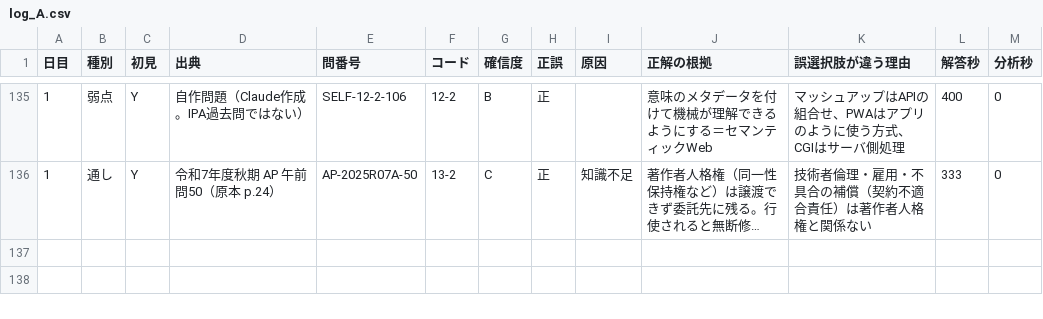
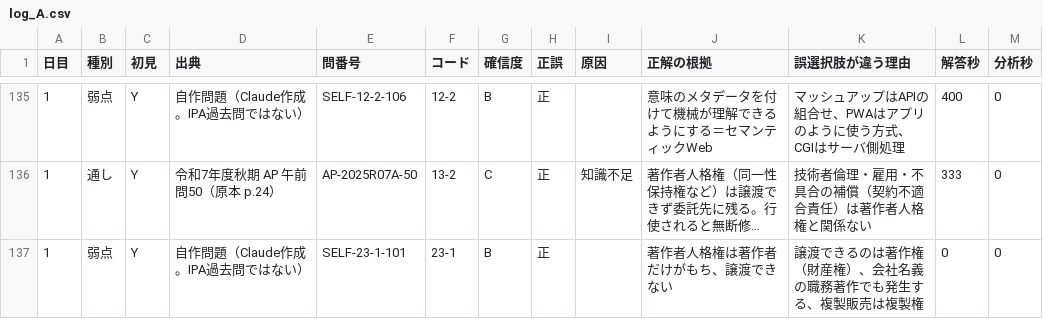
Before and after one commit to yyy19901103-source/4love2forever, a CSV file: data/log_A.csv, drawn as a sheet; only a part is shown, gaps mark what is left out; long unchanged cells end in …; the diff names each change by its address in the sheet, - before the commit and + after, or states it on an @@ line.

```diff
--- a/data/log_A.csv
+++ b/data/log_A.csv
+row 137: 1 | 弱点 | Y | 自作問題（Claude作成。IPA過去問ではない） | SELF-23-1-101 | 23-1 | B | 正 |  | 著作者人格権は著作者だけがもち、譲渡できない | 譲渡できるのは著作権（財産権）、会社名義の職務著作でも発生する、複製販売は複製権 | 0 | 0
```
